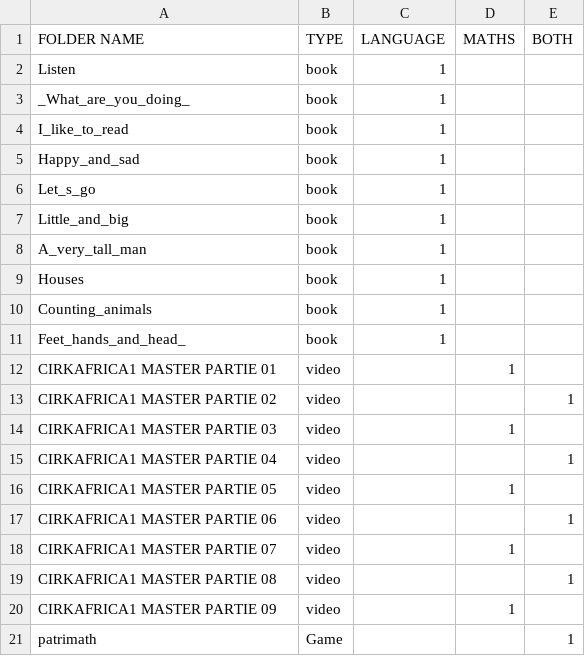
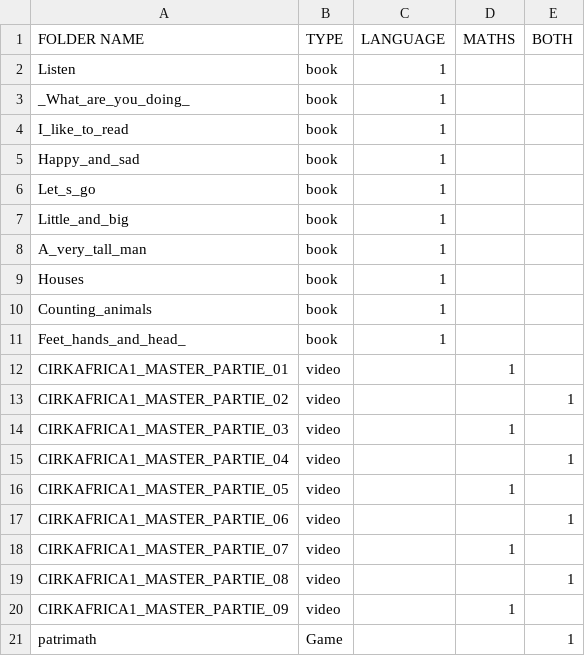
Before and after one commit to Manzalab/kalulu_v1, a CSV file: app/assets/data/english/rewards.csv, drawn as a sheet.

Commit message:
app/assets : video + reward file rename without spaces

```diff
--- a/app/assets/data/english/rewards.csv
+++ b/app/assets/data/english/rewards.csv
@@ -11,11 +11,11 @@ Counting_animals,book,1,,
 Feet_hands_and_head_,book,1,,
-CIRKAFRICA1 MASTER PARTIE 01,video,,1,
-CIRKAFRICA1 MASTER PARTIE 02,video,,,1
-CIRKAFRICA1 MASTER PARTIE 03,video,,1,
-CIRKAFRICA1 MASTER PARTIE 04,video,,,1
-CIRKAFRICA1 MASTER PARTIE 05,video,,1,
-CIRKAFRICA1 MASTER PARTIE 06,video,,,1
-CIRKAFRICA1 MASTER PARTIE 07,video,,1,
-CIRKAFRICA1 MASTER PARTIE 08,video,,,1
-CIRKAFRICA1 MASTER PARTIE 09,video,,1,
+CIRKAFRICA1_MASTER_PARTIE_01,video,,1,
+CIRKAFRICA1_MASTER_PARTIE_02,video,,,1
+CIRKAFRICA1_MASTER_PARTIE_03,video,,1,
+CIRKAFRICA1_MASTER_PARTIE_04,video,,,1
+CIRKAFRICA1_MASTER_PARTIE_05,video,,1,
+CIRKAFRICA1_MASTER_PARTIE_06,video,,,1
+CIRKAFRICA1_MASTER_PARTIE_07,video,,1,
+CIRKAFRICA1_MASTER_PARTIE_08,video,,,1
+CIRKAFRICA1_MASTER_PARTIE_09,video,,1,
 patrimath,Game,,,1
```
Also changed, not shown: app/assets/data/swahili/rewards.csv, 20 other files.
